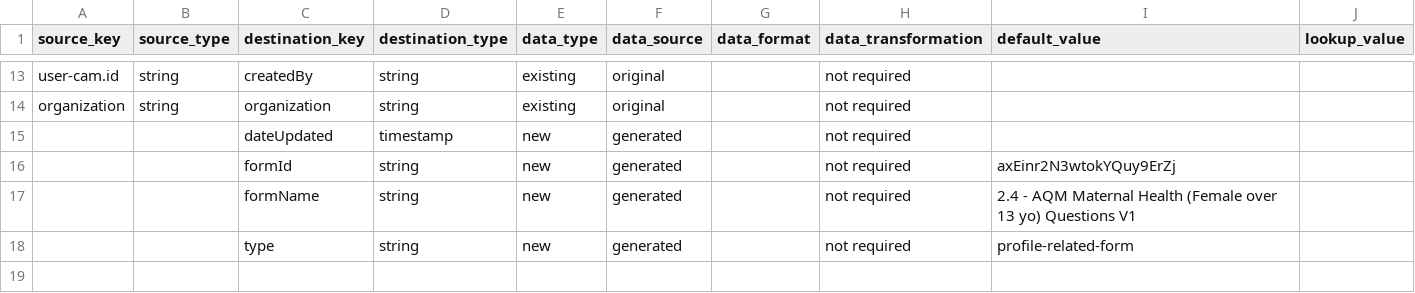
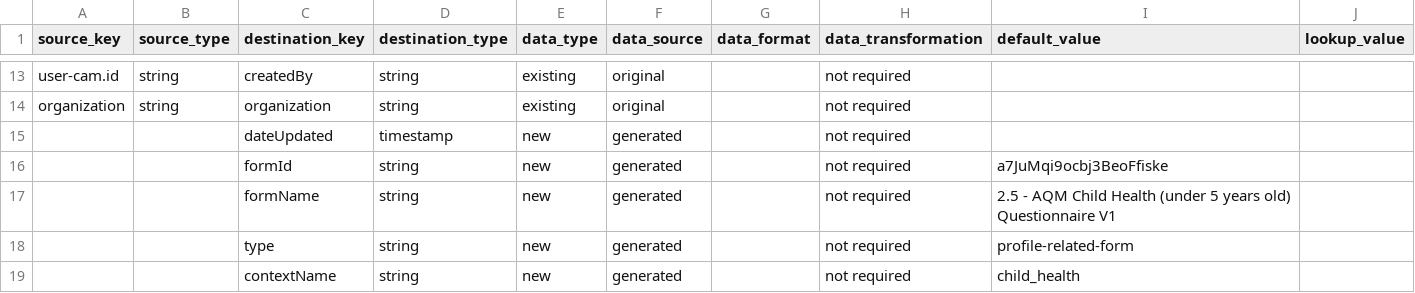
Before and after one commit to philipsales/nestedJSON-to-SQL, a CSV file: schema/map/Philippines/2.5.AQMChildHealthQuestions.V1.map.csv, drawn as a sheet; only a part is shown, gaps mark what is left out; the diff names each change by its address in the sheet, - before the commit and + after, or states it on an @@ line.

```diff
--- a/schema/map/Philippines/2.5.AQMChildHealthQuestions.V1.map.csv
+++ b/schema/map/Philippines/2.5.AQMChildHealthQuestions.V1.map.csv
-I16 (default_value): axEinr2N3wtokYQuy9ErZj
+I16 (default_value): a7JuMqi9ocbj3BeoFfiske
-I17 (default_value): 2.4 - AQM Maternal Health (Female over 13 yo) Questions V1
+I17 (default_value): 2.5 - AQM Child Health (under 5 years old) Questionnaire V1
+row 19:  |  | contextName | string | new | generated |  | not required | child_health
```
Also changed, not shown: data/cleaned/couchbase-curis-2019-06-21-cuartero/_meta.csv, schema/map/Philippines/2.2.AQMHealthInfoQuestions.V1.map.csv, 47 other files.
